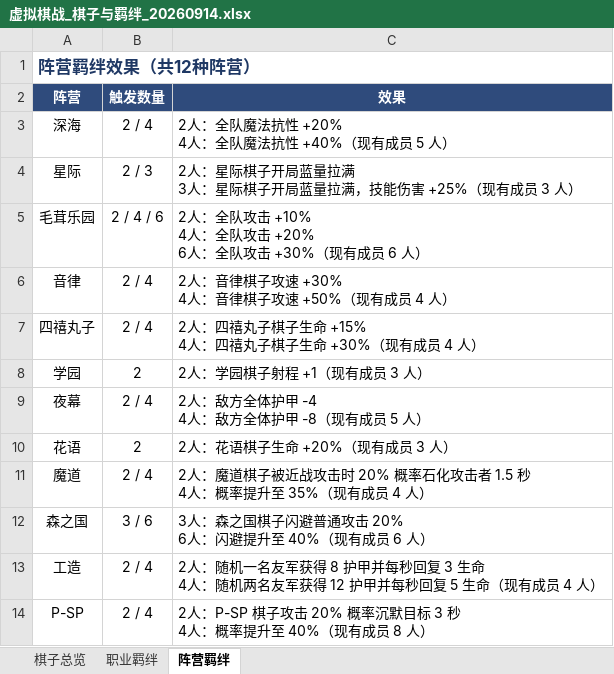
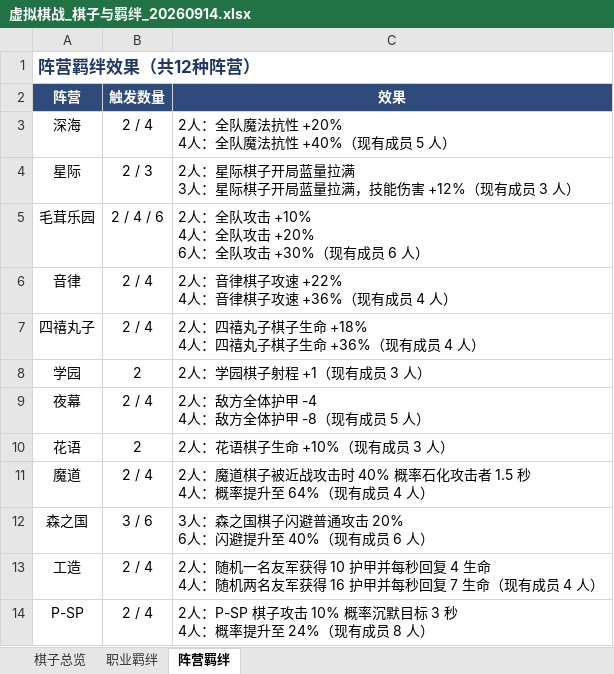
Before and after one commit to hanari520/AutoChessDemo, an Excel workbook: 虚拟棋战_棋子与羁绊_20260914.xlsx, sheet 阵营羁绊, drawn as a sheet; values as stored, in another font and other column widths than the file's, no borders; ↵ is a line break in a cell; the diff names each change by its address in the sheet, - before the commit and + after, or states it on an @@ line.

```diff
--- a/虚拟棋战_棋子与羁绊_20260914.xlsx (sheet 阵营羁绊)
+++ b/虚拟棋战_棋子与羁绊_20260914.xlsx (sheet 阵营羁绊)
-C4 (效果): …能伤害 +25%（现有成…
+C4 (效果): …能伤害 +12%（现有成…
-C6 (效果): 2人：音律棋子攻速 +30% ↵ 4人：音律棋子攻速 +50%（现有成员 4 人）
+C6 (效果): 2人：音律棋子攻速 +22% ↵ 4人：音律棋子攻速 +36%（现有成员 4 人）
-C7 (效果): 2人：四禧丸子棋子生命 +15% ↵ 4人：四禧丸子棋子生命 +30%（现有成员 4 人）
+C7 (效果): 2人：四禧丸子棋子生命 +18% ↵ 4人：四禧丸子棋子生命 +36%（现有成员 4 人）
-C10 (效果): 2人：花语棋子生命 +20%（现有成员 3 人）
+C10 (效果): 2人：花语棋子生命 +10%（现有成员 3 人）
-C11 (效果): …攻击时 20% 概率石化攻击者 1.5 秒 ↵ 4人：概率提升至 35%（现有成…
+C11 (效果): …攻击时 40% 概率石化攻击者 1.5 秒 ↵ 4人：概率提升至 64%（现有成…
-C13 (效果): …军获得 8 护甲并每秒回复 3 生命 ↵ 4人：随机两名友军获得 12 护甲并每秒回复 5 生命（现…
+C13 (效果): …军获得 10 护甲并每秒回复 4 生命 ↵ 4人：随机两名友军获得 16 护甲并每秒回复 7 生命（现…
-C14 (效果): …子攻击 20% 概率沉默目标 3 秒 ↵ 4人：概率提升至 40%（现有成…
+C14 (效果): …子攻击 10% 概率沉默目标 3 秒 ↵ 4人：概率提升至 24%（现有成…
```
Also changed, not shown: sheet 职业羁绊, sheet 棋子总览, 4 other files.
